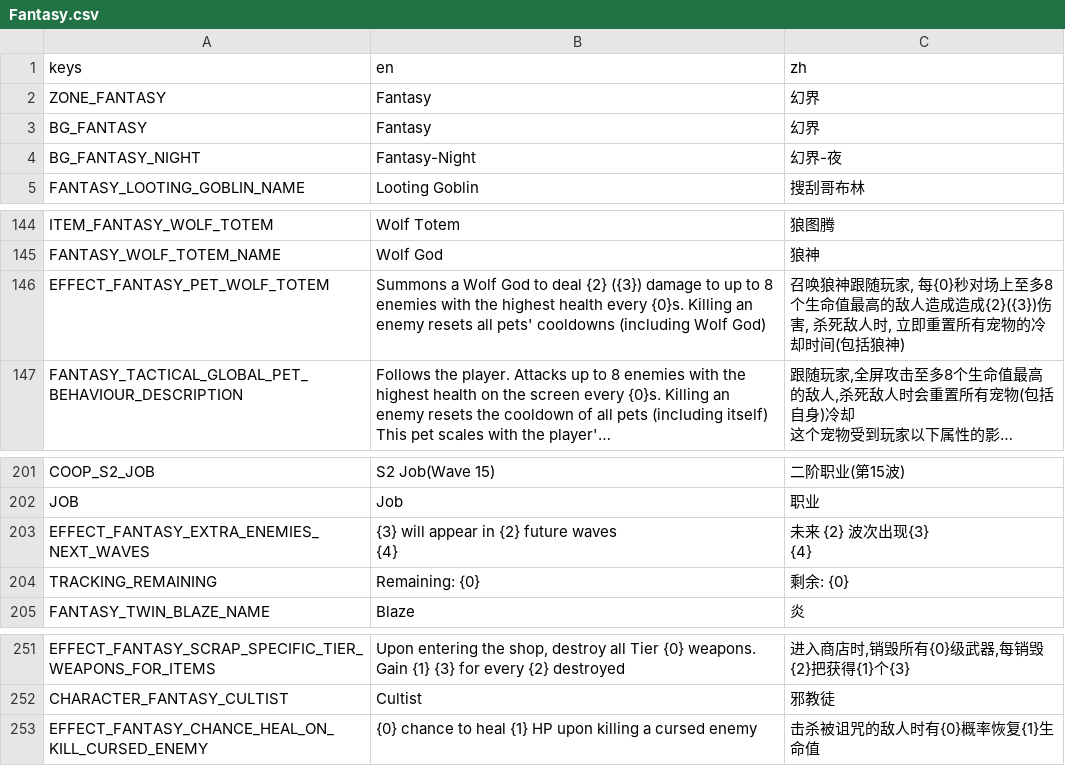
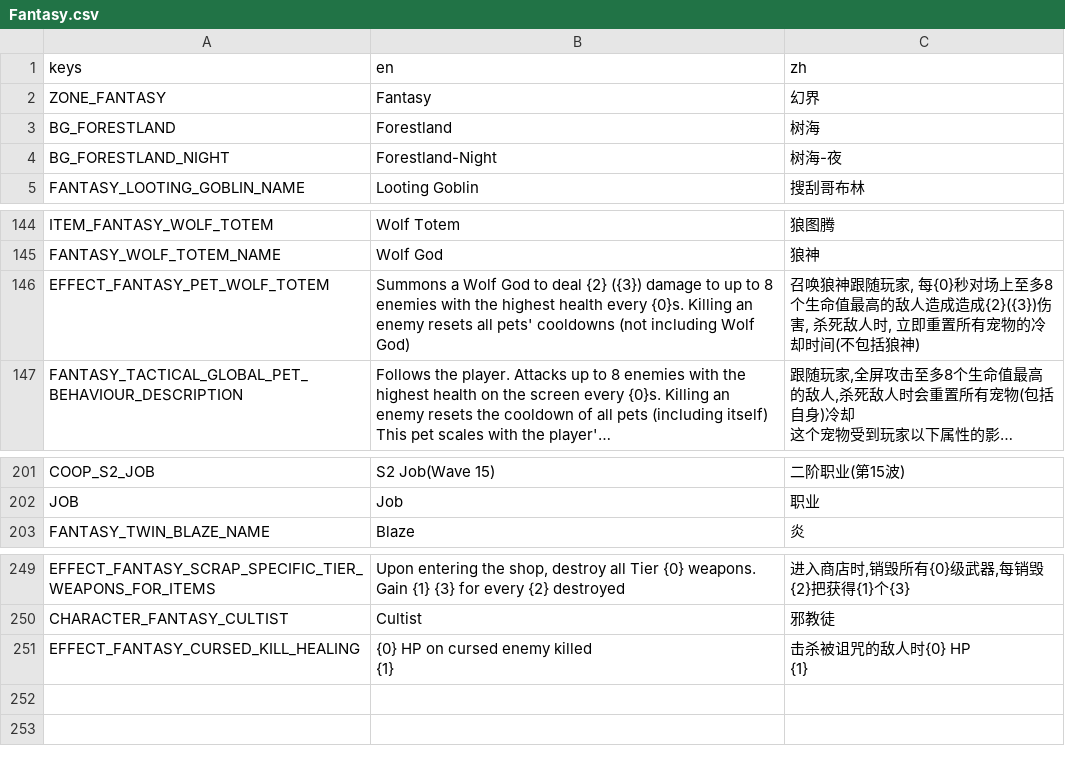
Before and after one commit to CYoJkoY/Yoko-Fantasy, a CSV file: translations/Fantasy.csv, drawn as a sheet; only a part is shown, gaps mark what is left out; long unchanged cells end in …; removed rows and columns are numbered as before the commit, all else as after; ↵ is a line break in a cell; the diff names each change by its address in the sheet, - before the commit and + after, or states it on an @@ line.

```diff
--- a/translations/Fantasy.csv
+++ b/translations/Fantasy.csv
-row 3: BG_FANTASY | Fantasy | 幻界
-row 4: BG_FANTASY_NIGHT | Fantasy-Night | 幻界-夜
+row 3: BG_FORESTLAND | Forestland | 树海
+row 4: BG_FORESTLAND_NIGHT | Forestland-Night | 树海-夜
-B146 (en): …pets' cooldowns (including Wolf God)
+B146 (en): …pets' cooldowns (not including Wolf God)
-C146 (zh): …却时间(包括狼神…
+C146 (zh): …却时间(不包括狼神…
-row 203: EFFECT_FANTASY_EXTRA_ENEMIES_NEXT_WAVES | {3} will appear in {2} future waves ↵ {4} | 未来 {2} 波次出现{3} ↵ {4}
-row 204: TRACKING_REMAINING | Remaining: {0} | 剩余: {0}
-row 253: EFFECT_FANTASY_CHANCE_HEAL_ON_KILL_CURSED_ENEMY | {0} chance to heal {1} HP upon killing a cursed enemy | 击杀被诅咒的敌人时有{0}概率恢复{1}生命值
+row 251: EFFECT_FANTASY_CURSED_KILL_HEALING | {0} HP on cursed enemy killed ↵ {1} | 击杀被诅咒的敌人时{0} HP ↵ {1}
```
Also changed, not shown: 55 other files.
